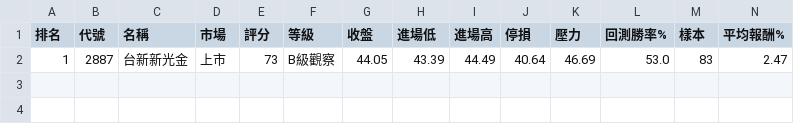
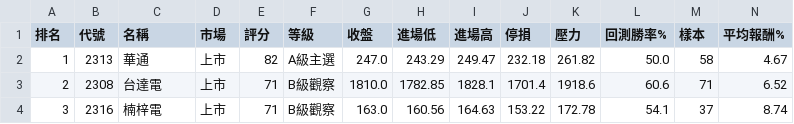
Before and after one commit to poin0917/-tw-stock-radar-cloud, a CSV file: data/latest.csv, drawn as a sheet; only a part is shown; removed rows and columns are numbered as before the commit, all else as after; rows hold the shown columns only; the diff names each change by its address in the sheet, - before the commit and + after, or states it on an @@ line.

```diff
--- a/data/latest.csv
+++ b/data/latest.csv
-row 2: 1 | 2887 | 台新新光金 | 上市 | 73 | B級觀察 | 44.05 | 43.39 | 44.49 | 40.64 | 46.69 | 53.0 | 83 | 2.47
+row 2: 1 | 2313 | 華通 | 上市 | 82 | A級主選 | 247.0 | 243.29 | 249.47 | 232.18 | 261.82 | 50.0 | 58 | 4.67
+row 3: 2 | 2308 | 台達電 | 上市 | 71 | B級觀察 | 1810.0 | 1782.85 | 1828.1 | 1701.4 | 1918.6 | 60.6 | 71 | 6.52
+row 4: 3 | 2316 | 楠梓電 | 上市 | 71 | B級觀察 | 163.0 | 160.56 | 164.63 | 153.22 | 172.78 | 54.1 | 37 | 8.74
```
Also changed, not shown: 1 other file.
